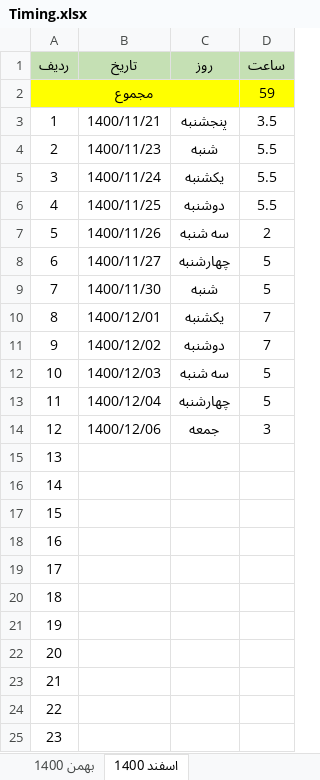
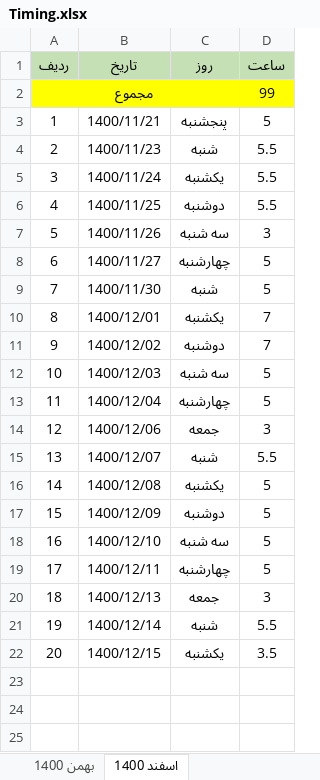
Before and after one commit to esmaeilifarhad/torturial, an Excel workbook: Gol/Timing.xlsx, sheet اسفند 1400, drawn as a sheet; values as stored, in another font and other column widths than the file's, no borders; the diff names each change by its address in the sheet, - before the commit and + after, or states it on an @@ line.

```diff
--- a/Gol/Timing.xlsx (sheet اسفند 1400)
+++ b/Gol/Timing.xlsx (sheet اسفند 1400)
-D2 (ساعت): 59
+D2 (ساعت): 99
-D3 (ساعت): 3.5
+D3 (ساعت): 5
-D7 (ساعت): 2
+D7 (ساعت): 3
-B15 (تاریخ): (empty)
+B15 (تاریخ): 1400/12/07
-C15 (روز): (empty)
+C15 (روز): شنبه
-D15 (ساعت): (empty)
+D15 (ساعت): 5.5
-B16 (تاریخ): (empty)
+B16 (تاریخ): 1400/12/08
-C16 (روز): (empty)
+C16 (روز): یکشنبه
-D16:D19 (ساعت): (empty)
+D16:D19 (ساعت): 5
-B17 (تاریخ): (empty)
+B17 (تاریخ): 1400/12/09
-C17 (روز): (empty)
+C17 (روز): دوشنبه
-B18 (تاریخ): (empty)
+B18 (تاریخ): 1400/12/10
-C18 (روز): (empty)
+C18 (روز): سه شنبه
-B19 (تاریخ): (empty)
+B19 (تاریخ): 1400/12/11
-C19 (روز): (empty)
+C19 (روز): چهارشنبه
-B20 (تاریخ): (empty)
+B20 (تاریخ): 1400/12/13
-C20 (روز): (empty)
+C20 (روز): جمعه
-D20 (ساعت): (empty)
+D20 (ساعت): 3
-B21 (تاریخ): (empty)
+B21 (تاریخ): 1400/12/14
-C21 (روز): (empty)
+C21 (روز): شنبه
-D21 (ساعت): (empty)
+D21 (ساعت): 5.5
-B22 (تاریخ): (empty)
+B22 (تاریخ): 1400/12/15
-C22 (روز): (empty)
+C22 (روز): یکشنبه
-D22 (ساعت): (empty)
+D22 (ساعت): 3.5
-row 23: 21
-row 24: 22
-row 25: 23
```
Also changed, not shown: 2 other files.
